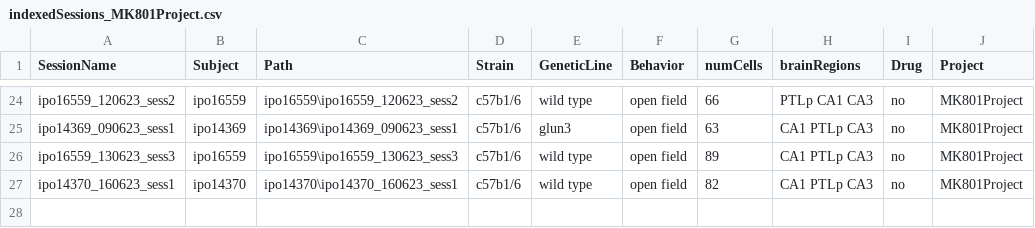
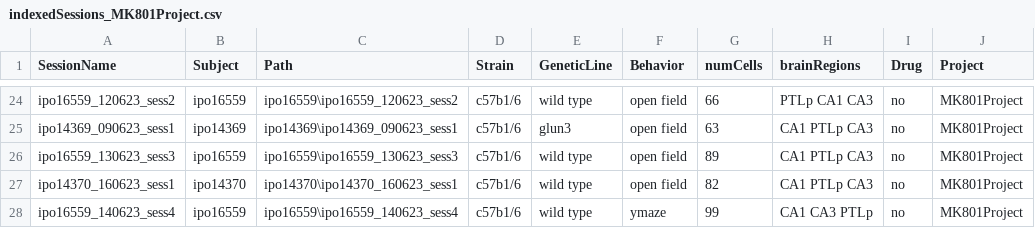
Before and after one commit to abadpablo/MK801Project, a CSV file: indexedSessions_MK801Project.csv, drawn as a sheet; only a part is shown, gaps mark what is left out; the diff names each change by its address in the sheet, - before the commit and + after, or states it on an @@ line.

Commit message:
Added Session: IPO16559_140623_sess4

```diff
--- a/indexedSessions_MK801Project.csv
+++ b/indexedSessions_MK801Project.csv
+row 28: ipo16559_140623_sess4 | ipo16559 | ipo16559\ipo16559_140623_sess4 | c57b1/6 | wild type | ymaze | 99 | CA1 CA3 PTLp | no | MK801Project
```
